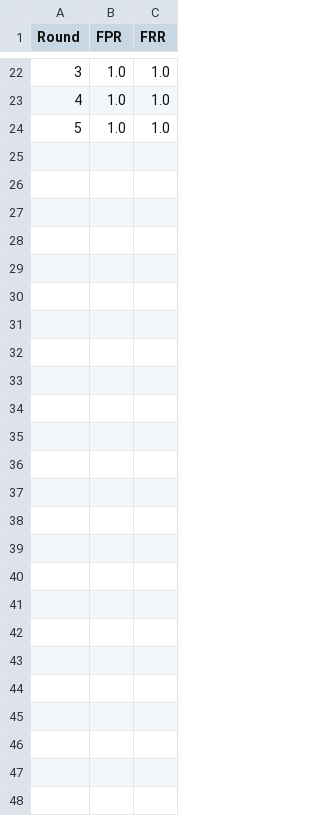
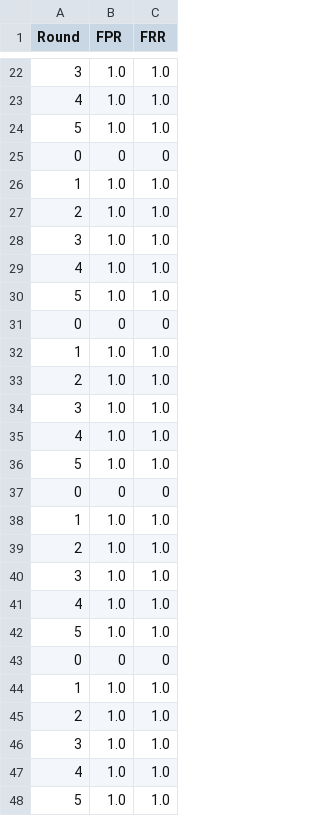
Before and after one commit to VeigarGit/PFLlibMonza, a CSV file: system/fpr_frr_results_2.csv, drawn as a sheet; only a part is shown, gaps mark what is left out.

```diff
--- a/system/fpr_frr_results_2.csv
+++ b/system/fpr_frr_results_2.csv
@@ -24 +24,25 @@ Round,FPR,FRR
 5,1.0,1.0
+0,0,0
+1,1.0,1.0
+2,1.0,1.0
+3,1.0,1.0
+4,1.0,1.0
+5,1.0,1.0
+0,0,0
+1,1.0,1.0
+2,1.0,1.0
+3,1.0,1.0
+4,1.0,1.0
+5,1.0,1.0
+0,0,0
+1,1.0,1.0
+2,1.0,1.0
+3,1.0,1.0
+4,1.0,1.0
+5,1.0,1.0
+0,0,0
+1,1.0,1.0
+2,1.0,1.0
+3,1.0,1.0
+4,1.0,1.0
+5,1.0,1.0
```
Also changed, not shown: 2 other files.
